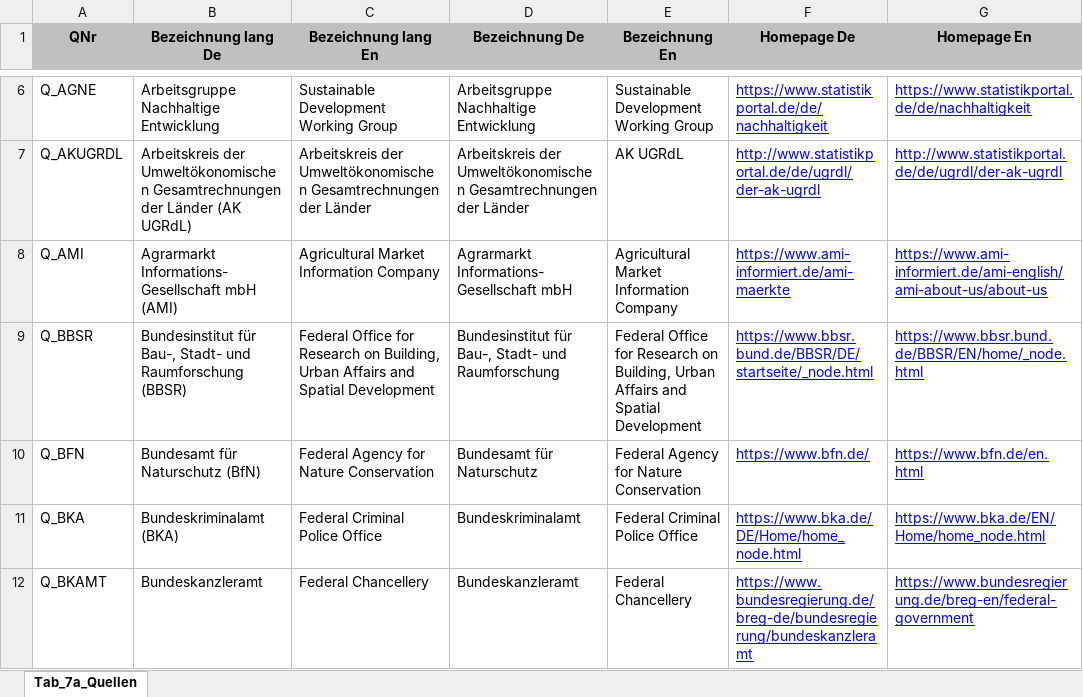
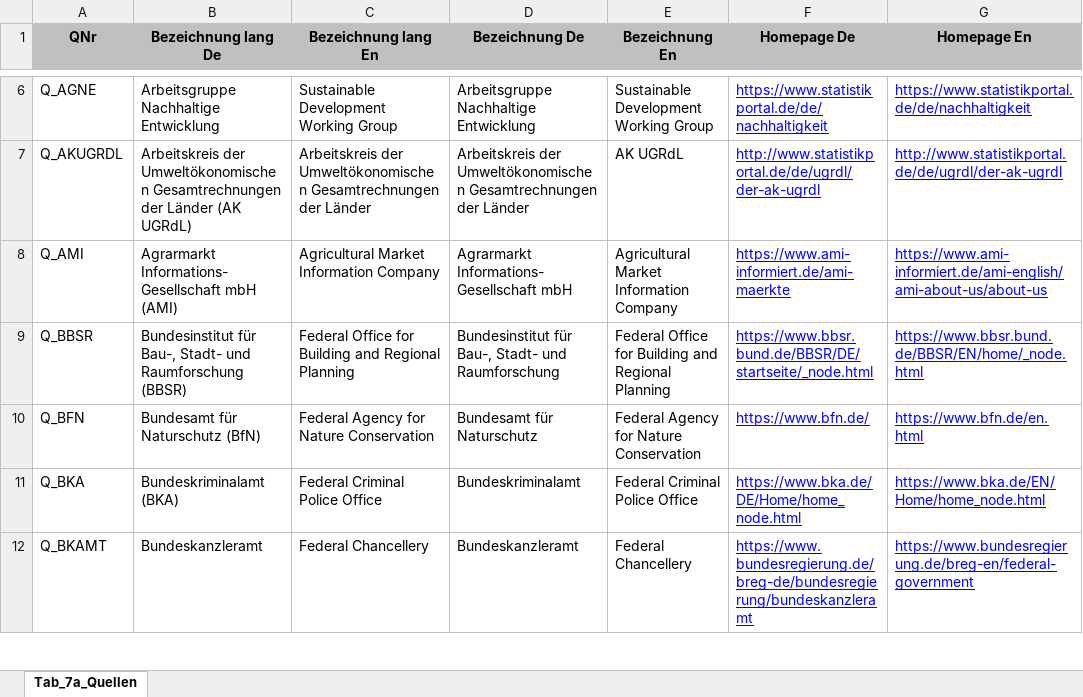
Before and after one commit to DnsUpgradeEnvironment/transfer, an Excel workbook: Tab_7a_Quellen.xlsx, sheet Tab_7a_Quellen, drawn as a sheet; only a part is shown, gaps mark what is left out; values as stored, in another font and other column widths than the file's, no borders; the diff names each change by its address in the sheet, - before the commit and + after, or states it on an @@ line.

```diff
--- a/Tab_7a_Quellen.xlsx (sheet Tab_7a_Quellen)
+++ b/Tab_7a_Quellen.xlsx (sheet Tab_7a_Quellen)
-C9 (Bezeichnung lang En): …Office for Research on Building, Urban Affairs and Spatial Development
+C9 (Bezeichnung lang En): …Office for Building and Regional Planning
-E9 (Bezeichnung En): …Office for Research on Building, Urban Affairs and Spatial Development
+E9 (Bezeichnung En): …Office for Building and Regional Planning
```
Also changed, not shown: Exp_data.xlsx, Exp_meta.xlsx, 3 other files.
